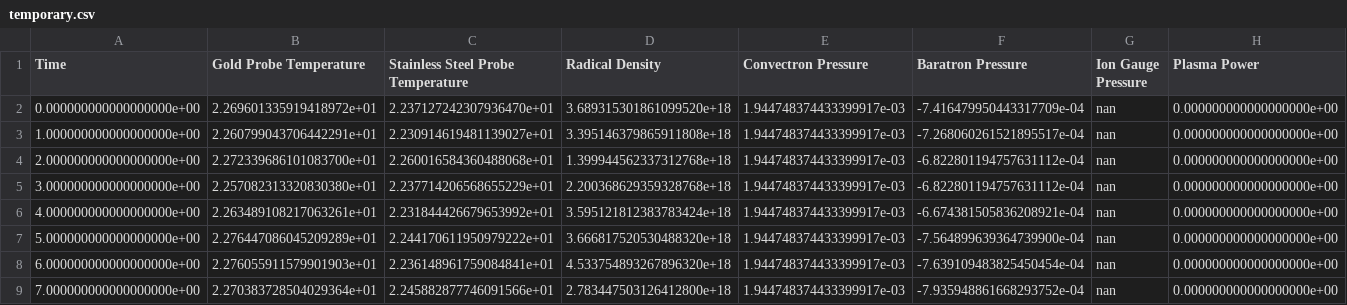
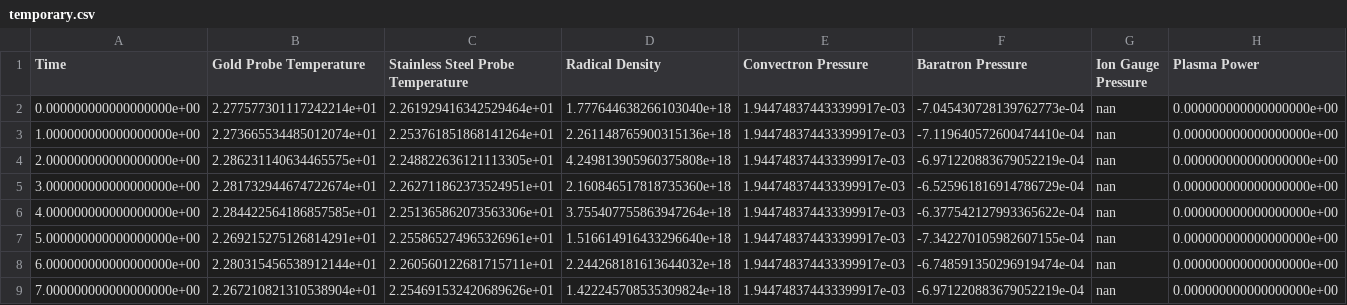
Before and after one commit to stevenf3/TUFCON-Controller, a CSV file: temporary.csv, drawn as a sheet; only a part is shown; the diff covers the shown part only; the diff names each change by its address in the sheet, - before the commit and + after, or states it on an @@ line.

Commit message:
appending nan for no logged data works

```diff
--- a/temporary.csv
+++ b/temporary.csv
-B2 (Gold Probe Temperature): 2.269601335919418972e+01
+B2 (Gold Probe Temperature): 2.277577301117242214e+01
-C2: 2.237127242307936470e+01
+C2: 2.261929416342529464e+01
-D2 (Radical Density): 3.689315301861099520e+18
+D2 (Radical Density): 1.777644638266103040e+18
-F2 (Baratron Pressure): -7.416479950443317709e-04
+F2 (Baratron Pressure): -7.045430728139762773e-04
-B3 (Gold Probe Temperature): 2.260799043706442291e+01
+B3 (Gold Probe Temperature): 2.273665534485012074e+01
-C3: 2.230914619481139027e+01
+C3: 2.253761851868141264e+01
-D3 (Radical Density): 3.395146379865911808e+18
+D3 (Radical Density): 2.261148765900315136e+18
-F3 (Baratron Pressure): -7.268060261521895517e-04
+F3 (Baratron Pressure): -7.119640572600474410e-04
-B4 (Gold Probe Temperature): 2.272339686101083700e+01
+B4 (Gold Probe Temperature): 2.286231140634465575e+01
-C4: 2.260016584360488068e+01
+C4: 2.248822636121113305e+01
-D4 (Radical Density): 1.399944562337312768e+18
+D4 (Radical Density): 4.249813905960375808e+18
-F4 (Baratron Pressure): -6.822801194757631112e-04
+F4 (Baratron Pressure): -6.971220883679052219e-04
-B5 (Gold Probe Temperature): 2.257082313320830380e+01
+B5 (Gold Probe Temperature): 2.281732944674722674e+01
-C5: 2.237714206568655229e+01
+C5: 2.262711862373524951e+01
-D5 (Radical Density): 2.200368629359328768e+18
+D5 (Radical Density): 2.160846517818735360e+18
-F5 (Baratron Pressure): -6.822801194757631112e-04
+F5 (Baratron Pressure): -6.525961816914786729e-04
-B6 (Gold Probe Temperature): 2.263489108217063261e+01
+B6 (Gold Probe Temperature): 2.284422564186857585e+01
-C6: 2.231844426679653992e+01
+C6: 2.251365862073563306e+01
-D6 (Radical Density): 3.595121812383783424e+18
+D6 (Radical Density): 3.755407755863947264e+18
-F6 (Baratron Pressure): -6.674381505836208921e-04
+F6 (Baratron Pressure): -6.377542127993365622e-04
-B7 (Gold Probe Temperature): 2.276447086045209289e+01
+B7 (Gold Probe Temperature): 2.269215275126814291e+01
-C7: 2.244170611950979222e+01
+C7: 2.255865274965326961e+01
-D7 (Radical Density): 3.666817520530488320e+18
+D7 (Radical Density): 1.516614916433296640e+18
-F7 (Baratron Pressure): -7.564899639364739900e-04
+F7 (Baratron Pressure): -7.342270105982607155e-04
-B8 (Gold Probe Temperature): 2.276055911579901903e+01
+B8 (Gold Probe Temperature): 2.280315456538912144e+01
-C8: 2.236148961759084841e+01
+C8: 2.260560122681715711e+01
-D8 (Radical Density): 4.533754893267896320e+18
+D8 (Radical Density): 2.244268181613644032e+18
-F8 (Baratron Pressure): -7.639109483825450454e-04
+F8 (Baratron Pressure): -6.748591350296919474e-04
-B9 (Gold Probe Temperature): 2.270383728504029364e+01
+B9 (Gold Probe Temperature): 2.267210821310538904e+01
-C9: 2.245882877746091566e+01
+C9: 2.254691532420689626e+01
-D9 (Radical Density): 2.783447503126412800e+18
+D9 (Radical Density): 1.422245708535309824e+18
-F9 (Baratron Pressure): -7.935948861668293752e-04
+F9 (Baratron Pressure): -6.971220883679052219e-04
```
Also changed, not shown: 10 added rows and 8 edited cells elsewhere in this file, langtest.csv, 1 other file.
